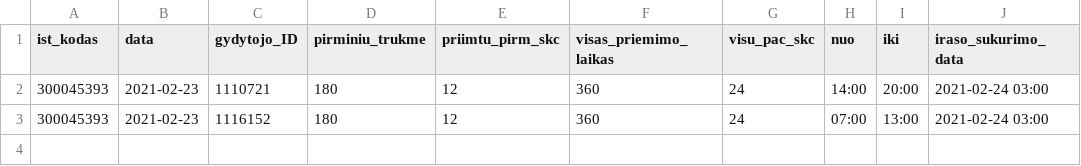
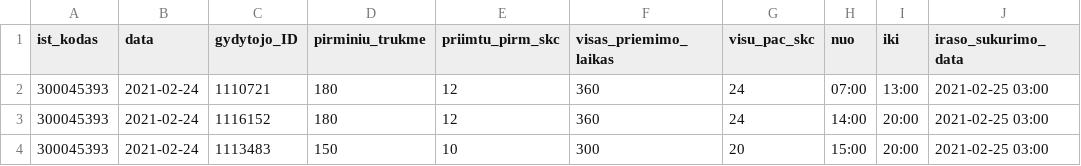
Before and after one commit to sveikatos-klinika/registrations_gyda, a CSV file: 300045393_family_doctors_visits_hours.csv, drawn as a sheet.

```diff
--- a/300045393_family_doctors_visits_hours.csv
+++ b/300045393_family_doctors_visits_hours.csv
@@ -1,3 +1,4 @@
 ist_kodas;data;gydytojo_ID;pirminiu_trukme;priimtu_pirm_skc;visas_priemimo_laikas;visu_pac_skc;nuo;iki;iraso_sukurimo_data
-300045393;2021-02-23;1110721;180;12;360;24;14:00;20:00;2021-02-24 03:00
-300045393;2021-02-23;1116152;180;12;360;24;07:00;13:00;2021-02-24 03:00
+300045393;2021-02-24;1110721;180;12;360;24;07:00;13:00;2021-02-25 03:00
+300045393;2021-02-24;1116152;180;12;360;24;14:00;20:00;2021-02-25 03:00
+300045393;2021-02-24;1113483;150;10;300;20;15:00;20:00;2021-02-25 03:00
```
Also changed, not shown: 300045393_free_registrations.csv.
